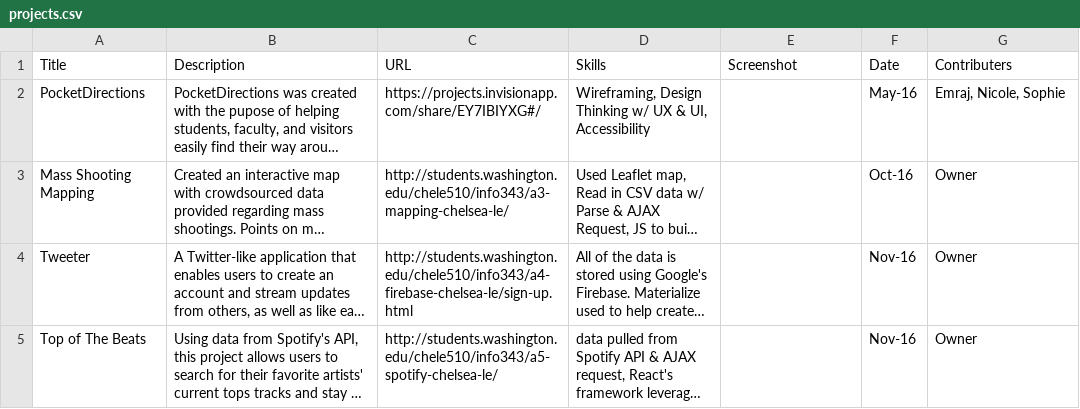
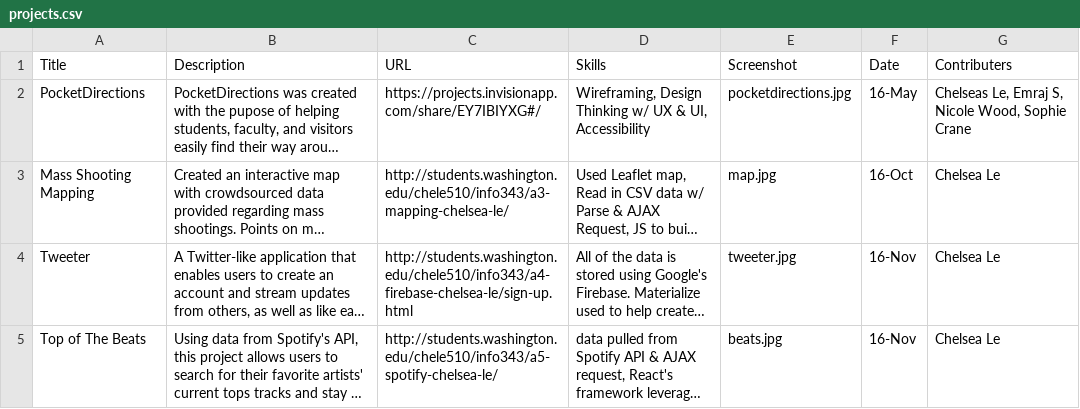
Before and after one commit to chelsea-le/chelsea-le.github.io, a CSV file: public/data/projects.csv, drawn as a sheet; long unchanged cells end in …; the diff names each change by its address in the sheet, - before the commit and + after, or states it on an @@ line.

Commit message:
added material ui card & data read NOT rendered

```diff
--- a/public/data/projects.csv
+++ b/public/data/projects.csv
-E2 (Screenshot): (empty)
+E2 (Screenshot): pocketdirections.jpg
-F2 (Date): May-16
+F2 (Date): 16-May
-G2 (Contributers): Emraj, Nicole, Sophie
+G2 (Contributers): Chelseas Le, Emraj S, Nicole Wood, Sophie Crane
-E3 (Screenshot): (empty)
+E3 (Screenshot): map.jpg
-F3 (Date): Oct-16
+F3 (Date): 16-Oct
-G3:G5 (Contributers): Owner
+G3:G5 (Contributers): Chelsea Le
-E4 (Screenshot): (empty)
+E4 (Screenshot): tweeter.jpg
-F4:F5 (Date): Nov-16
+F4:F5 (Date): 16-Nov
-E5 (Screenshot): (empty)
+E5 (Screenshot): beats.jpg
```
Also changed, not shown: 10 other files.
